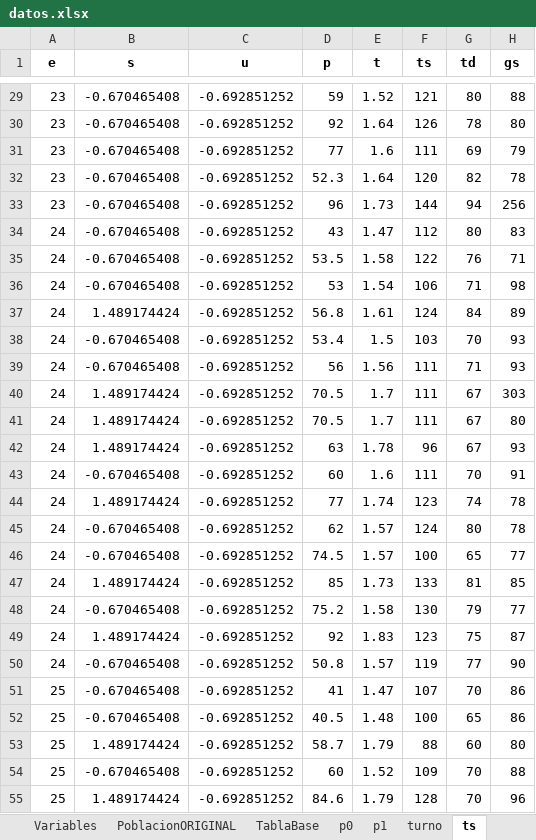
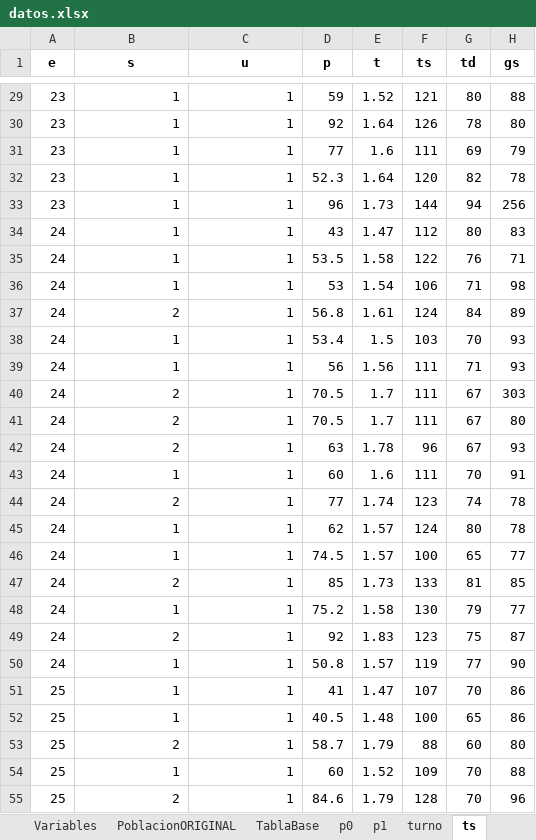
Before and after one commit to paco-da/utilidad_clinica_ml, an Excel workbook: datos.xlsx, sheet ts, drawn as a sheet; only a part is shown, gaps mark what is left out; values as stored, in another font and other column widths than the file's, no borders; the diff covers the shown part only; the diff names each change by its address in the sheet, - before the commit and + after, or states it on an @@ line.

```diff
--- a/datos.xlsx (sheet ts)
+++ b/datos.xlsx (sheet ts)
-B29:B36 (s): -0.670465408
+B29:B36 (s): 1
-C29:C55 (u): -0.692851252
+C29:C55 (u): 1
-B37 (s): 1.489174424
+B37 (s): 2
-B38:B39 (s): -0.670465408
+B38:B39 (s): 1
-B40:B42 (s): 1.489174424
+B40:B42 (s): 2
-B43 (s): -0.670465408
+B43 (s): 1
-B44 (s): 1.489174424
+B44 (s): 2
-B45:B46 (s): -0.670465408
+B45:B46 (s): 1
-B47 (s): 1.489174424
+B47 (s): 2
-B48 (s): -0.670465408
+B48 (s): 1
-B49 (s): 1.489174424
+B49 (s): 2
-B50:B52 (s): -0.670465408
+B50:B52 (s): 1
-B53 (s): 1.489174424
+B53 (s): 2
-B54 (s): -0.670465408
+B54 (s): 1
-B55 (s): 1.489174424
+B55 (s): 2
```
Also changed, not shown: 1228 edited cells elsewhere in this sheet, 1 other file.
